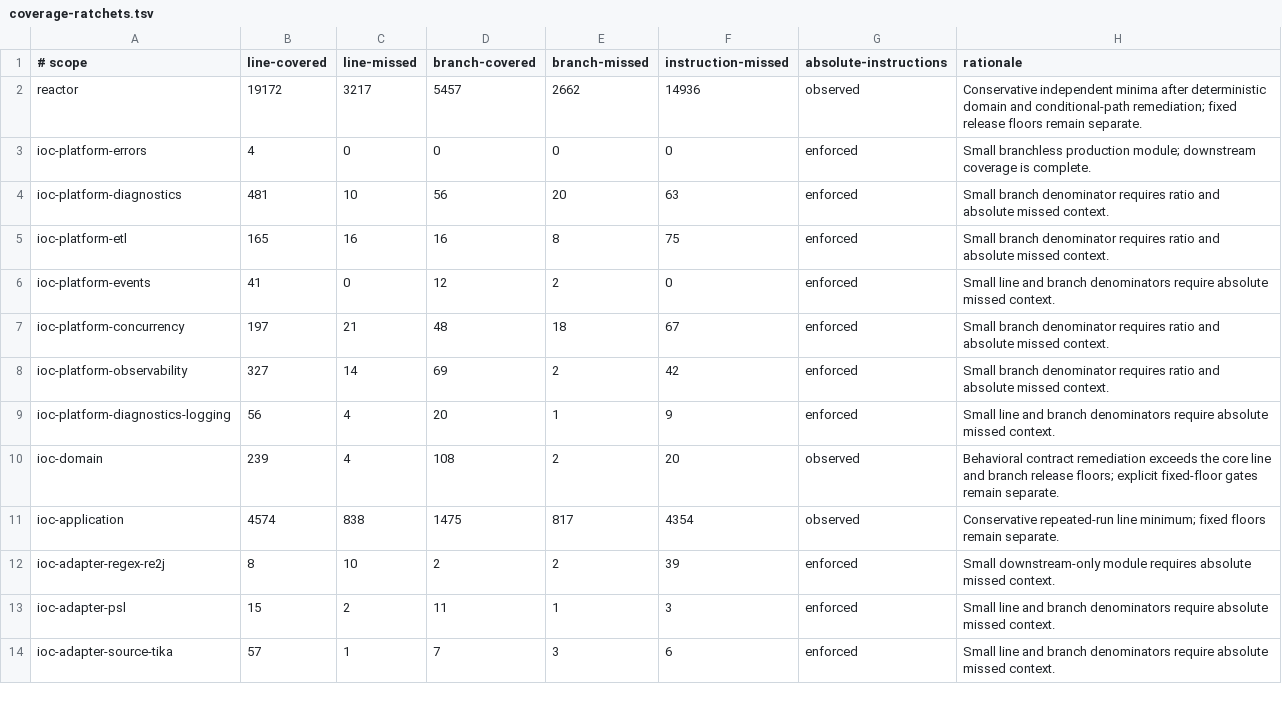
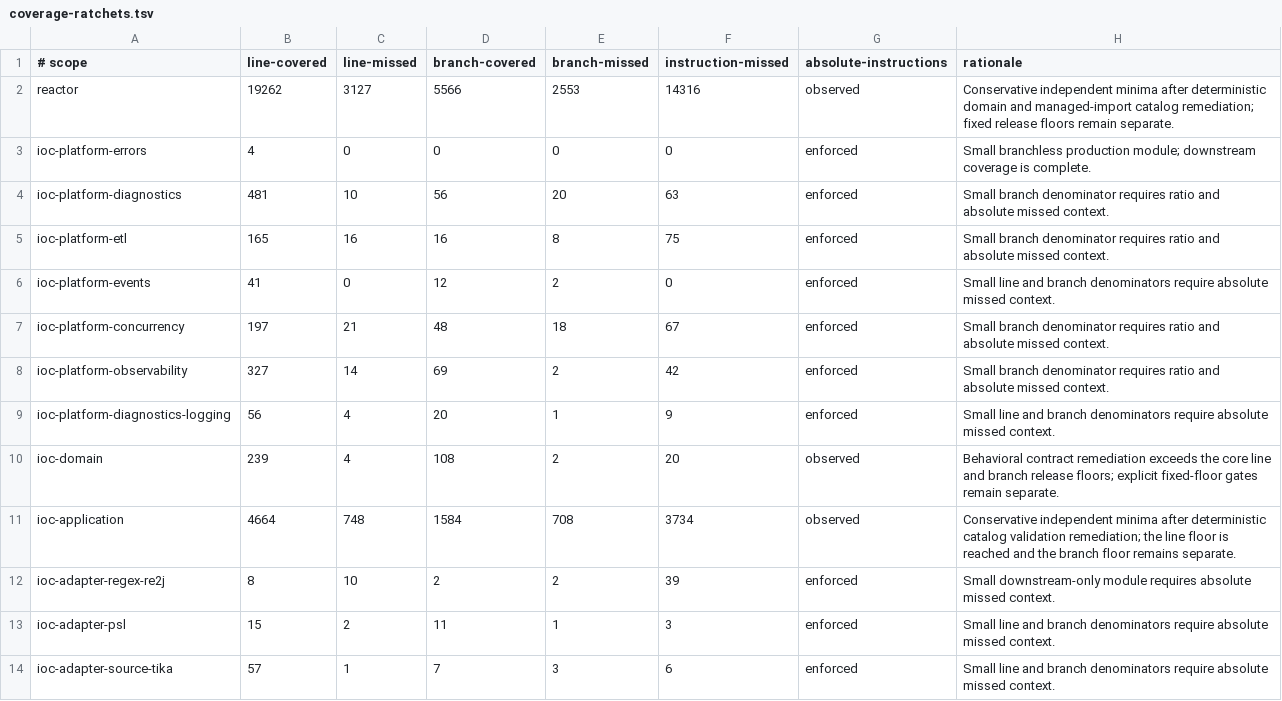
Before and after one commit to xORex-LC/ioc-extractor, a TSV file: build-support/coverage-report/coverage-ratchets.tsv, drawn as a sheet; only a part is shown.

Commit message:
TEST: harden dataframe import catalog validation

```diff
--- a/build-support/coverage-report/coverage-ratchets.tsv
+++ b/build-support/coverage-report/coverage-ratchets.tsv
@@ -1,3 +1,3 @@
 # scope	line-covered	line-missed	branch-covered	branch-missed	instruction-missed	absolute-instructions	rationale
-reactor	19172	3217	5457	2662	14936	observed	Conservative independent minima after deterministic domain and conditional-path remediation; fixed release floors remain separate.
+reactor	19262	3127	5566	2553	14316	observed	Conservative independent minima after deterministic domain and managed-import catalog remediation; fixed release floors remain separate.
 ioc-platform-errors	4	0	0	0	0	enforced	Small branchless production module; downstream coverage is complete.
@@ -10,3 +10,3 @@ ioc-platform-diagnostics-logging	56	4	20	1	9	enforced	Small line and branch deno
 ioc-domain	239	4	108	2	20	observed	Behavioral contract remediation exceeds the core line and branch release floors; explicit fixed-floor gates remain separate.
-ioc-application	4574	838	1475	817	4354	observed	Conservative repeated-run line minimum; fixed floors remain separate.
+ioc-application	4664	748	1584	708	3734	observed	Conservative independent minima after deterministic catalog validation remediation; the line floor is reached and the branch floor remains separate.
 ioc-adapter-regex-re2j	8	10	2	2	39	enforced	Small downstream-only module requires absolute missed context.
```
Also changed, not shown: 3 other files.
